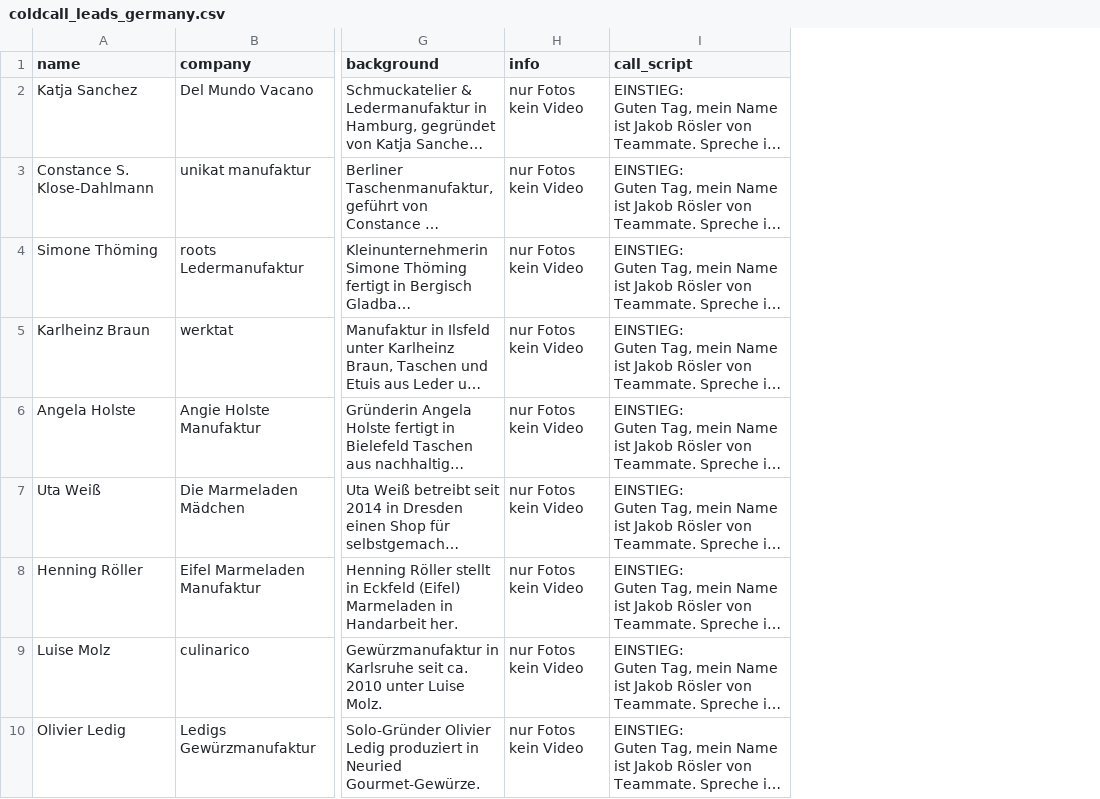
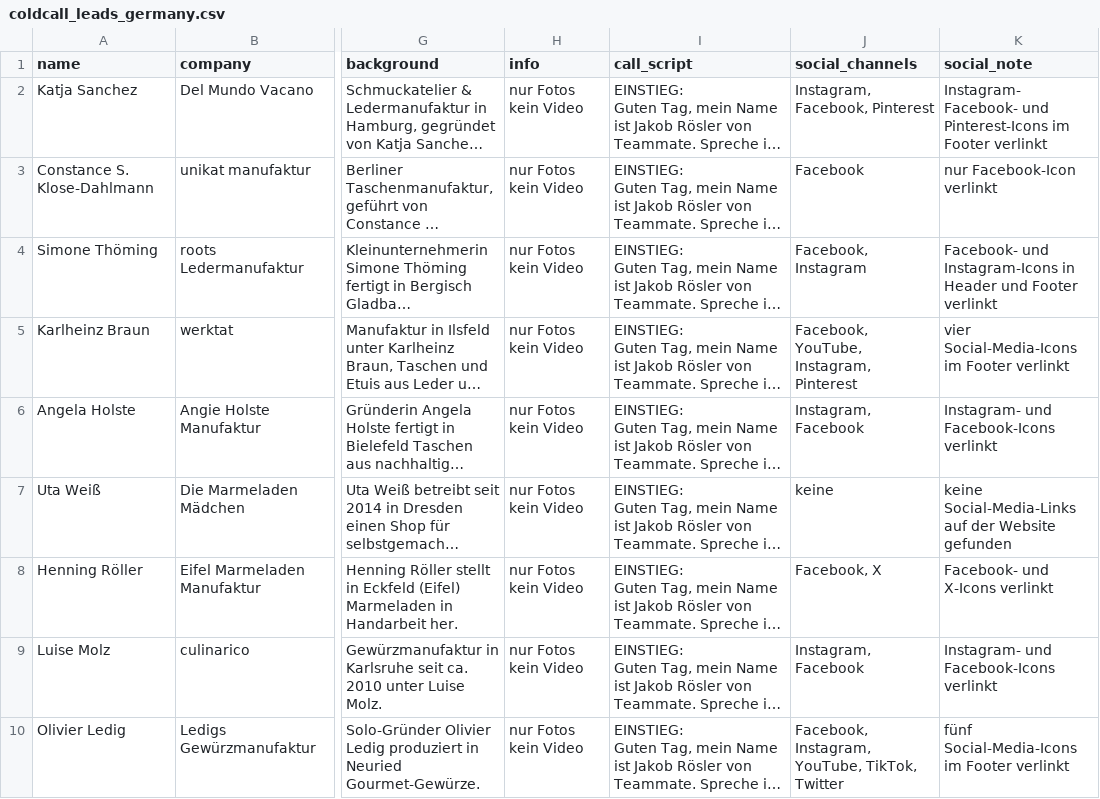
Before and after one commit to Jakob692-cell/TTrading-Dashboard, a CSV file: leads/coldcall_leads_germany.csv, drawn as a sheet; only a part is shown, gaps mark what is left out; long unchanged cells end in …; the diff names each change by its address in the sheet, - before the commit and + after, or states it on an @@ line.

```diff
--- a/leads/coldcall_leads_germany.csv
+++ b/leads/coldcall_leads_germany.csv
+column J (social_channels), rows 2-10: Instagram, Facebook, Pinterest | Facebook | Facebook, Instagram | Facebook, YouTube, Instagram, Pinterest | Instagram, Facebook | keine | Facebook, X | Instagram, Facebook | Facebook, Instagram, YouTube, TikTok, Twitter
+column K (social_note), rows 2-10: Instagram- Facebook- und Pinterest-Icons im Footer verlinkt | nur Facebook-Icon verlinkt | Facebook- und Instagram-Icons in Header und Footer verlinkt | vier Social-Media-Icons im Footer verlinkt | Instagram- und Facebook-Icons verlinkt | keine Social-Media-Links auf der Website gefunden | Facebook- und X-Icons verlinkt | Instagram- und Facebook-Icons verlinkt | fünf Social-Media-Icons im Footer verlinkt
```
